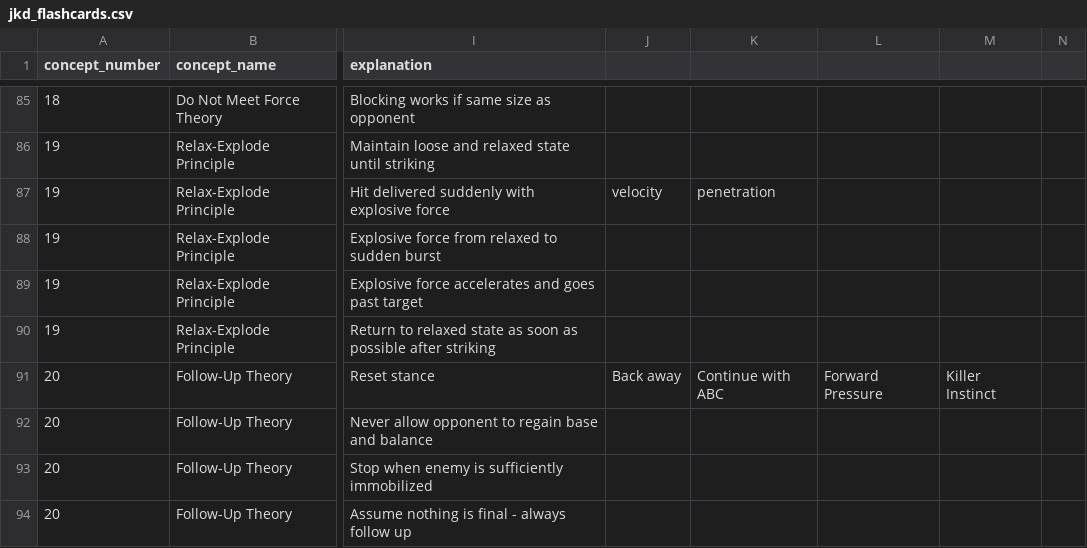
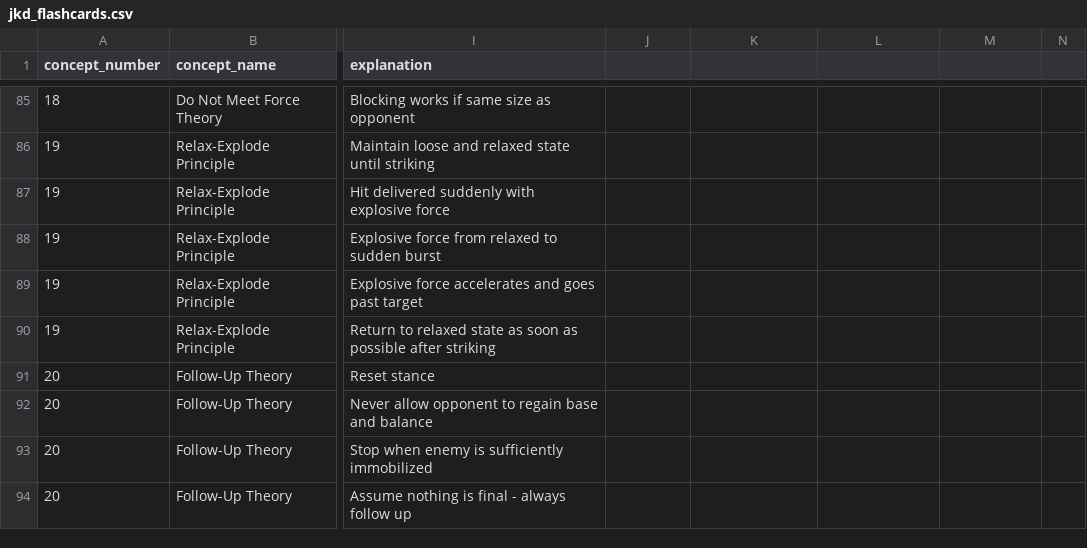
Before and after one commit to aftab-h/jeet-kun-do-training-app, a CSV file: data/jkd_flashcards.csv, drawn as a sheet; only a part is shown, gaps mark what is left out; the diff covers the shown part only; the diff names each change by its address in the sheet, - before the commit and + after, or states it on an @@ line.

```diff
--- a/data/jkd_flashcards.csv
+++ b/data/jkd_flashcards.csv
-J87: velocity
+J87: (empty)
-K87: penetration
+K87: (empty)
-J91: Back away
+J91: (empty)
-K91: Continue with ABC
+K91: (empty)
-L91: Forward Pressure
+L91: (empty)
-M91: Killer Instinct
+M91: (empty)
```
Also changed, not shown: 1 added row, 1 removed row and 51 edited cells elsewhere in this file, 2 other files.
